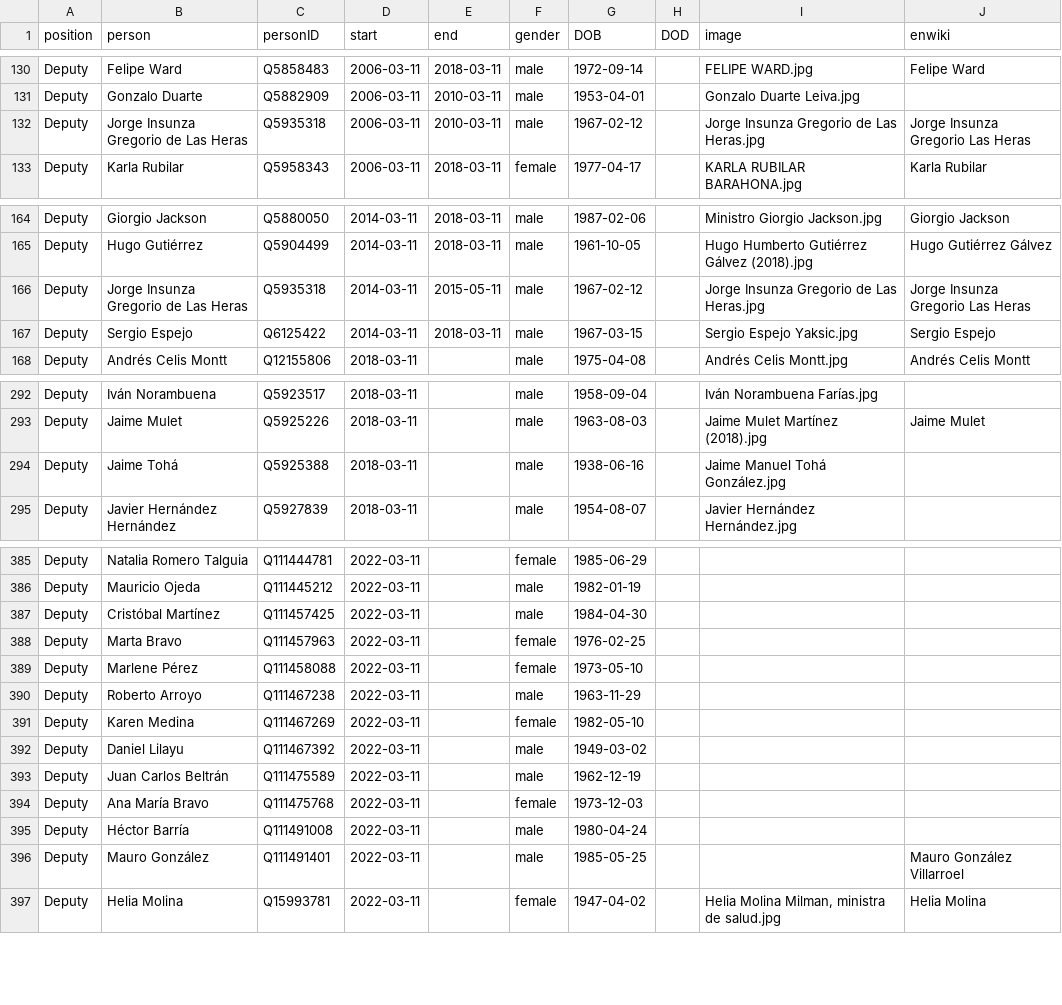
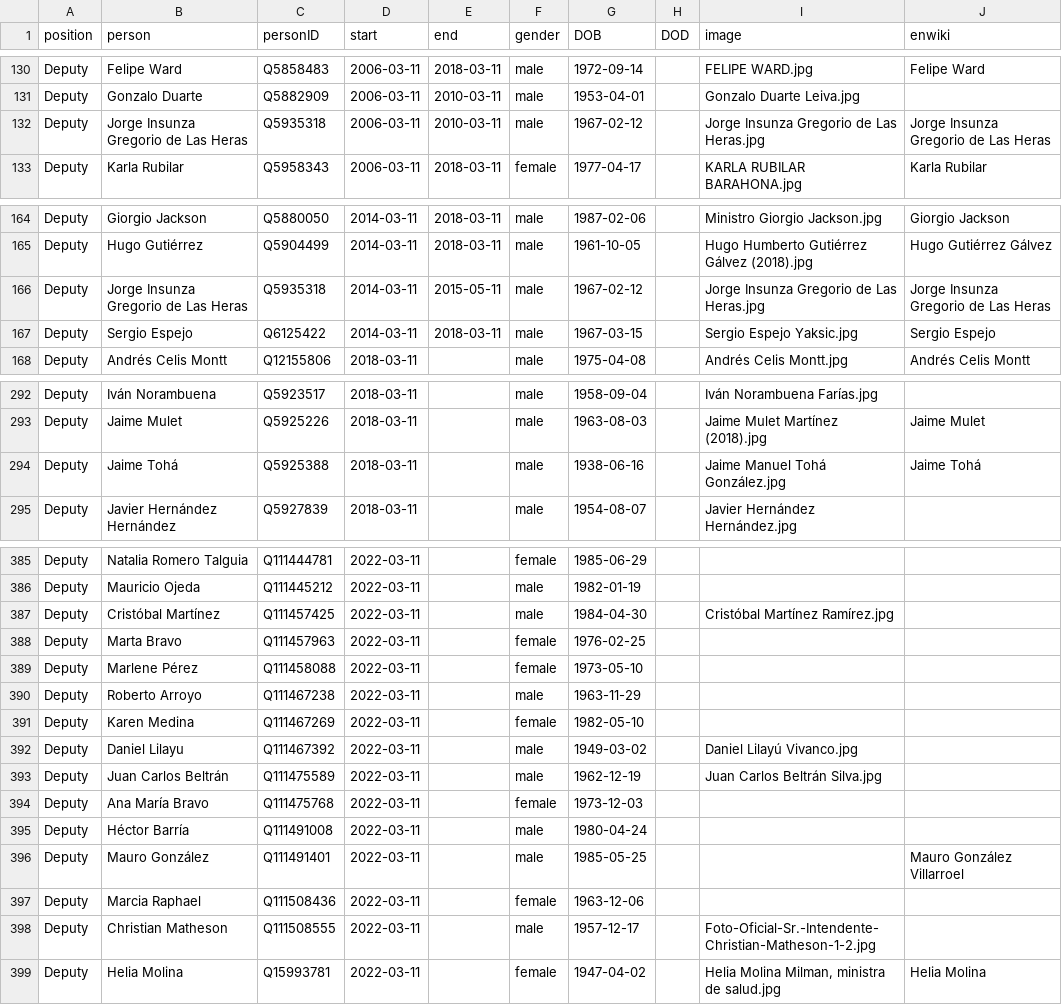
Before and after one commit to every-politician-scrapers/chile-ministers, a CSV file: html/legislators.csv, drawn as a sheet; only a part is shown, gaps mark what is left out; the diff covers the shown part only.

```diff
--- a/html/legislators.csv
+++ b/html/legislators.csv
@@ -131,3 +131,3 @@ Deputy,Felipe Ward,Q5858483,2006-03-11,2018-03-11,male,1972-09-14,,FELIPE WARD.j
 Deputy,Gonzalo Duarte,Q5882909,2006-03-11,2010-03-11,male,1953-04-01,,Gonzalo Duarte Leiva.jpg,
-Deputy,Jorge Insunza Gregorio de Las Heras,Q5935318,2006-03-11,2010-03-11,male,1967-02-12,,Jorge Insunza Gregorio de Las Heras.jpg,Jorge Insunza Gregorio Las Heras
+Deputy,Jorge Insunza Gregorio de Las Heras,Q5935318,2006-03-11,2010-03-11,male,1967-02-12,,Jorge Insunza Gregorio de Las Heras.jpg,Jorge Insunza Gregorio de Las Heras
 Deputy,Karla Rubilar,Q5958343,2006-03-11,2018-03-11,female,1977-04-17,,KARLA RUBILAR BARAHONA.jpg,Karla Rubilar
@@ -165,3 +165,3 @@ Deputy,Giorgio Jackson,Q5880050,2014-03-11,2018-03-11,male,1987-02-06,,Ministro
 Deputy,Hugo Gutiérrez,Q5904499,2014-03-11,2018-03-11,male,1961-10-05,,Hugo Humberto Gutiérrez Gálvez (2018).jpg,Hugo Gutiérrez Gálvez
-Deputy,Jorge Insunza Gregorio de Las Heras,Q5935318,2014-03-11,2015-05-11,male,1967-02-12,,Jorge Insunza Gregorio de Las Heras.jpg,Jorge Insunza Gregorio Las Heras
+Deputy,Jorge Insunza Gregorio de Las Heras,Q5935318,2014-03-11,2015-05-11,male,1967-02-12,,Jorge Insunza Gregorio de Las Heras.jpg,Jorge Insunza Gregorio de Las Heras
 Deputy,Sergio Espejo,Q6125422,2014-03-11,2018-03-11,male,1967-03-15,,Sergio Espejo Yaksic.jpg,Sergio Espejo
@@ -293,3 +293,3 @@ Deputy,Iván Norambuena,Q5923517,2018-03-11,,male,1958-09-04,,Iván Norambuena F
 Deputy,Jaime Mulet,Q5925226,2018-03-11,,male,1963-08-03,,Jaime Mulet Martínez (2018).jpg,Jaime Mulet
-Deputy,Jaime Tohá,Q5925388,2018-03-11,,male,1938-06-16,,Jaime Manuel Tohá González.jpg,
+Deputy,Jaime Tohá,Q5925388,2018-03-11,,male,1938-06-16,,Jaime Manuel Tohá González.jpg,Jaime Tohá
 Deputy,Javier Hernández Hernández,Q5927839,2018-03-11,,male,1954-08-07,,Javier Hernández Hernández.jpg,
@@ -386,3 +386,3 @@ Deputy,Natalia Romero Talguia,Q111444781,2022-03-11,,female,1985-06-29,,,
 Deputy,Mauricio Ojeda,Q111445212,2022-03-11,,male,1982-01-19,,,
-Deputy,Cristóbal Martínez,Q111457425,2022-03-11,,male,1984-04-30,,,
+Deputy,Cristóbal Martínez,Q111457425,2022-03-11,,male,1984-04-30,,Cristóbal Martínez Ramírez.jpg,
 Deputy,Marta Bravo,Q111457963,2022-03-11,,female,1976-02-25,,,
@@ -391,4 +391,4 @@ Deputy,Roberto Arroyo,Q111467238,2022-03-11,,male,1963-11-29,,,
 Deputy,Karen Medina,Q111467269,2022-03-11,,female,1982-05-10,,,
-Deputy,Daniel Lilayu,Q111467392,2022-03-11,,male,1949-03-02,,,
-Deputy,Juan Carlos Beltrán,Q111475589,2022-03-11,,male,1962-12-19,,,
+Deputy,Daniel Lilayu,Q111467392,2022-03-11,,male,1949-03-02,,Daniel Lilayú Vivanco.jpg,
+Deputy,Juan Carlos Beltrán,Q111475589,2022-03-11,,male,1962-12-19,,Juan Carlos Beltrán Silva.jpg,
 Deputy,Ana María Bravo,Q111475768,2022-03-11,,female,1973-12-03,,,
@@ -396,2 +396,4 @@ Deputy,Héctor Barría,Q111491008,2022-03-11,,male,1980-04-24,,,
 Deputy,Mauro González,Q111491401,2022-03-11,,male,1985-05-25,,,Mauro González Villarroel
+Deputy,Marcia Raphael,Q111508436,2022-03-11,,female,1963-12-06,,,
+Deputy,Christian Matheson,Q111508555,2022-03-11,,male,1957-12-17,,Foto-Oficial-Sr.-Intendente-Christian-Matheson-1-2.jpg,
 Deputy,Helia Molina,Q15993781,2022-03-11,,female,1947-04-02,,"Helia Molina Milman, ministra de salud.jpg",Helia Molina
```
Also changed, not shown: 5 edited cells elsewhere in this file, html/family.csv, html/holders21.csv.
